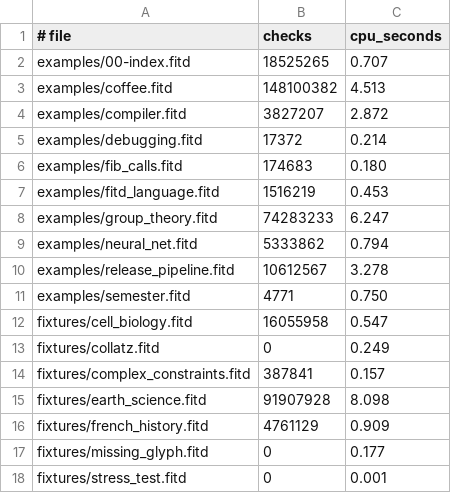
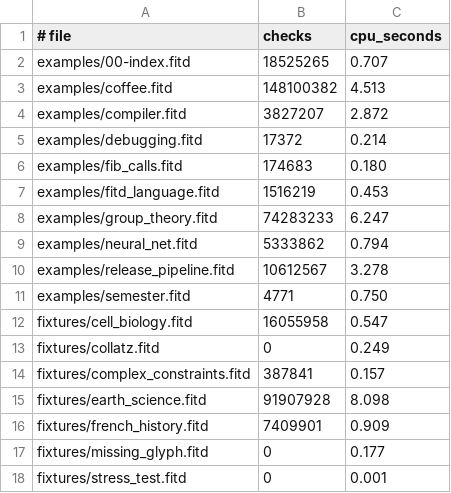
Before and after one commit to WilliamMorales1/fitd, a TSV file: bench/baseline.tsv, drawn as a sheet.

Commit message:
bench: raise french_history baseline after framed-layout retry

```diff
--- a/bench/baseline.tsv
+++ b/bench/baseline.tsv
@@ -15,3 +15,3 @@ fixtures/complex_constraints.fitd	387841	0.157
 fixtures/earth_science.fitd	91907928	8.098
-fixtures/french_history.fitd	4761129	0.909
+fixtures/french_history.fitd	7409901	0.909
 fixtures/missing_glyph.fitd	0	0.177
```
